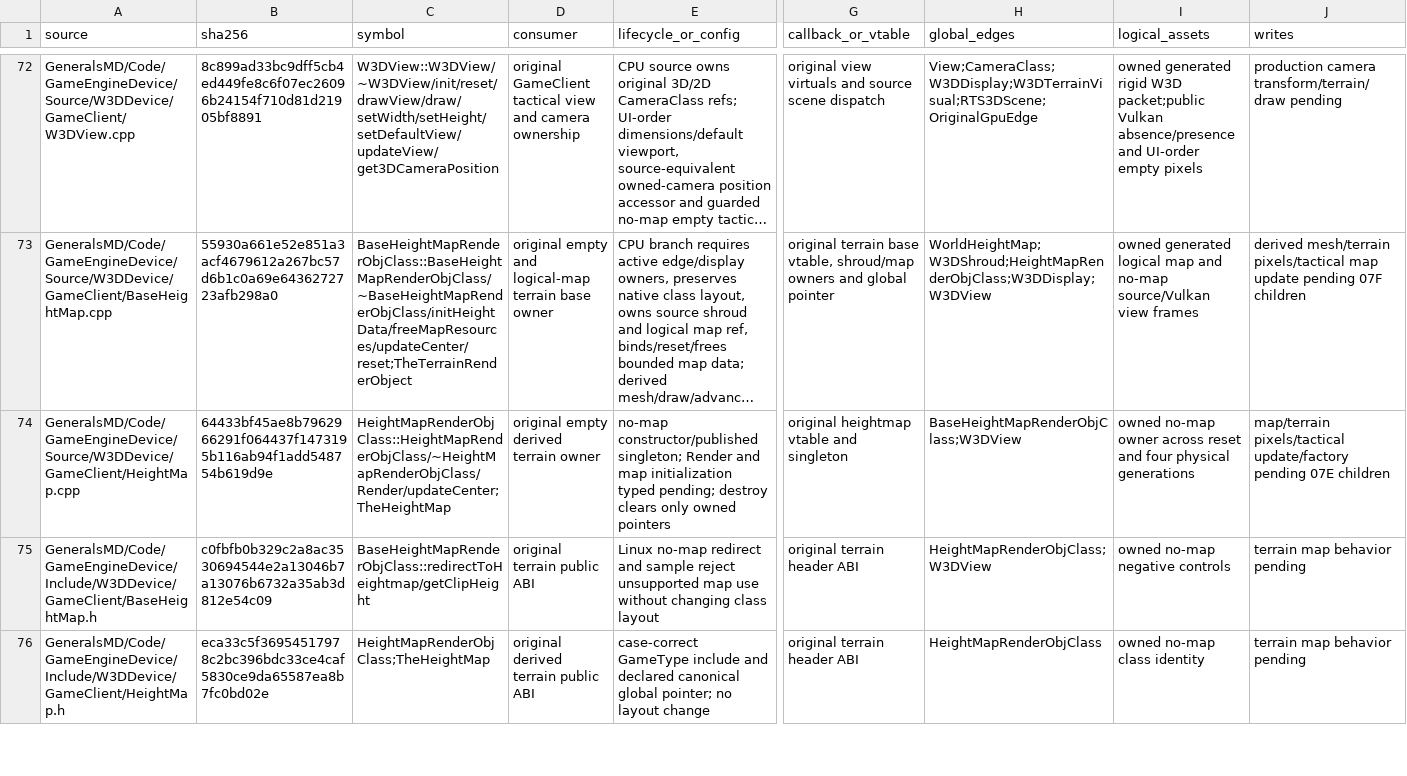
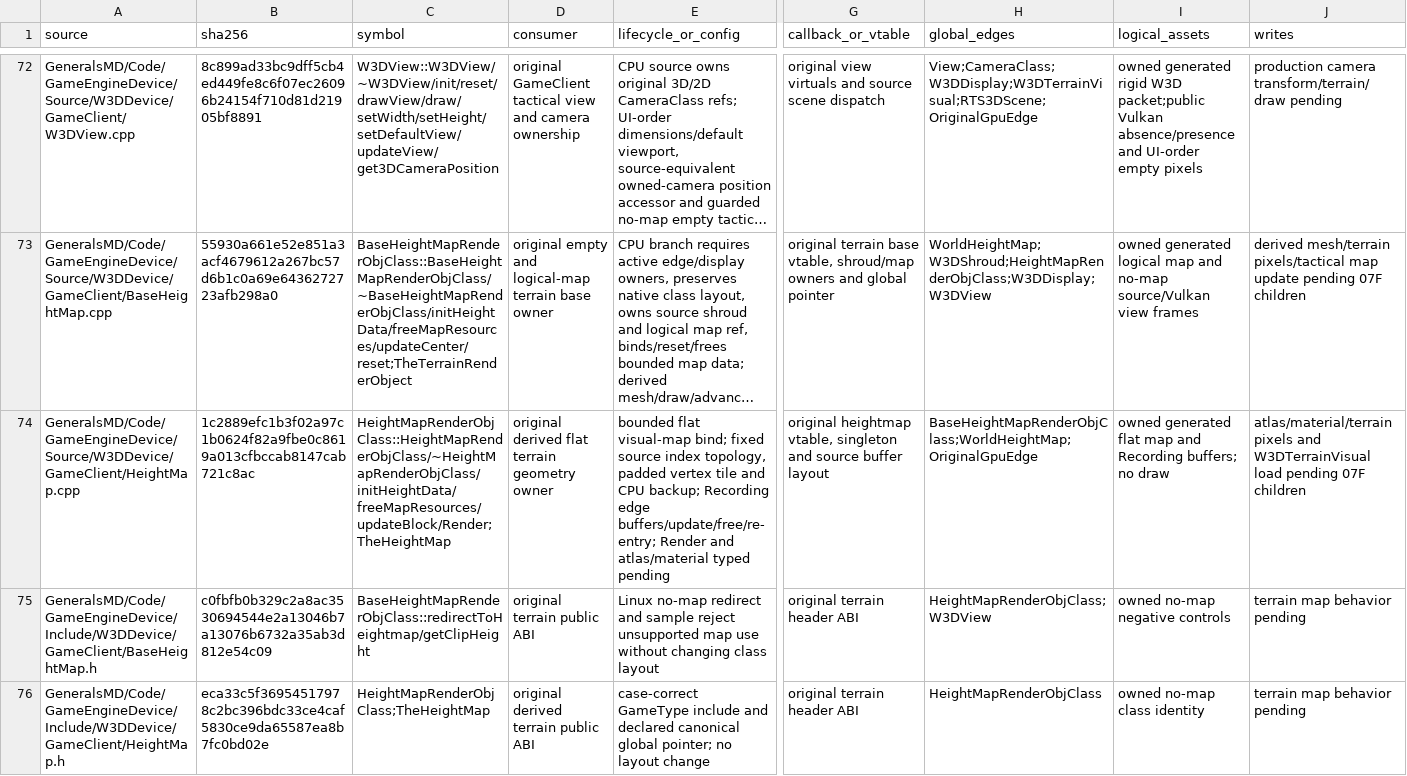
Before and after one commit to mrworf/CnC_Generals_Zero_Hour, a TSV file: docs/original-runtime-dependency-ledger.tsv, drawn as a sheet; only a part is shown, gaps mark what is left out; long unchanged cells end in …; the diff covers the shown part only; the diff names each change by its address in the sheet, - before the commit and + after, or states it on an @@ line.

Commit message:
delivery: M22 slice 07F4 own flat terrain geometry

```diff
--- a/docs/original-runtime-dependency-ledger.tsv
+++ b/docs/original-runtime-dependency-ledger.tsv
-B74 (sha256): 64433bf45ae8b7962966291f064437f1473195b116ab94f1add548754b619d9e
+B74 (sha256): 1c2889efc1b3f02a97c1b0624f82a9fbe0c8619a013cfbccab8147cab721c8ac
-C74 (symbol): HeightMapRenderObjClass::HeightMapRenderObjClass/~HeightMapRenderObjClass/Render/updateCenter;TheHeightMap
+C74 (symbol): HeightMapRenderObjClass::HeightMapRenderObjClass/~HeightMapRenderObjClass/initHeightData/freeMapResources/updateBlock/Render;TheHeightMap
-D74 (consumer): original empty derived terrain owner
+D74 (consumer): original derived flat terrain geometry owner
-E74 (lifecycle_or_config): no-map constructor/published singleton; Render and map initialization typed pending; destroy clears only owned pointers
+E74 (lifecycle_or_config): bounded flat visual-map bind; fixed source index topology, padded vertex tile and CPU backup; Recording edge buffers/update/free/re-entry; Render and atlas/material typed pending
-G74 (callback_or_vtable): original heightmap vtable and singleton
+G74 (callback_or_vtable): original heightmap vtable, singleton and source buffer layout
-H74 (global_edges): BaseHeightMapRenderObjClass;W3DView
+H74 (global_edges): BaseHeightMapRenderObjClass;WorldHeightMap;OriginalGpuEdge
-I74 (logical_assets): owned no-map owner across reset and four physical generations
+I74 (logical_assets): owned generated flat map and Recording buffers; no draw
-J74 (writes): map/terrain pixels/tactical update/factory pending 07E children
+J74 (writes): atlas/material/terrain pixels and W3DTerrainVisual load pending 07F children
```
Also changed, not shown: 4 edited cells elsewhere in this file, 8 other files.
